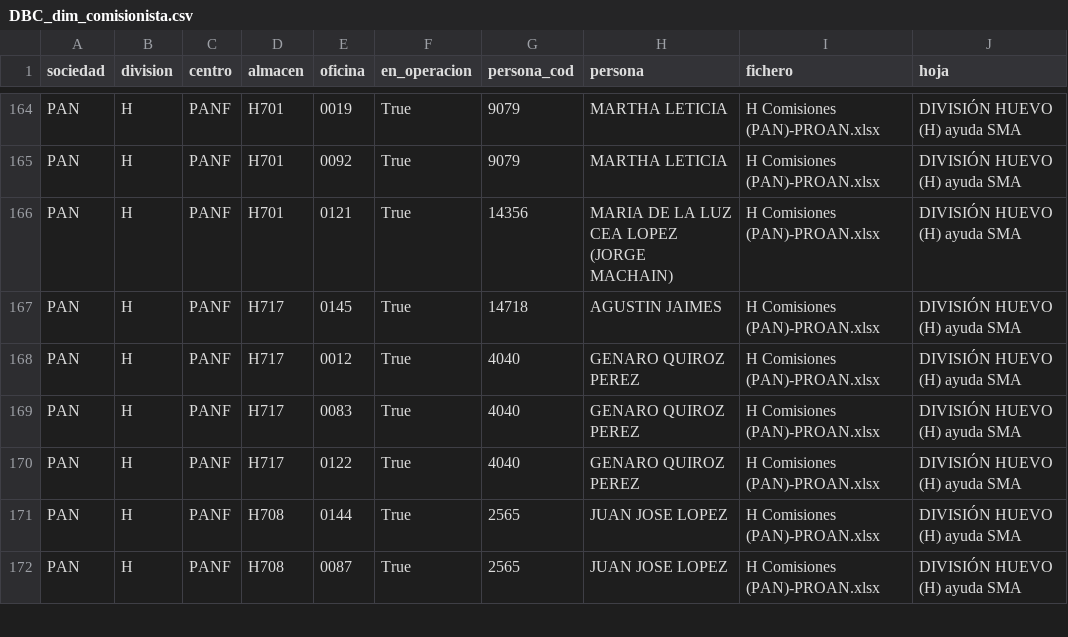
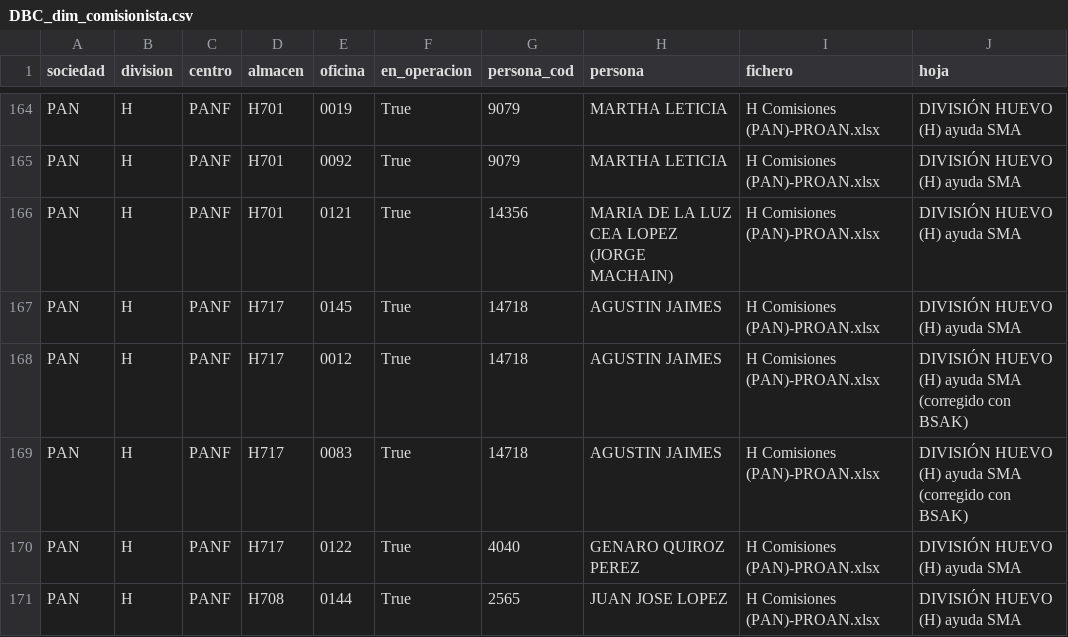
Before and after one commit to quantrueSL/proan-dbc-comisiones, a CSV file: data/tablas_cliente/DBC_dim_comisionista.csv, drawn as a sheet; only a part is shown, gaps mark what is left out; the shorter side is filled out with more unchanged rows.

Commit message:
Mejoras pagina conciliacion. Correccion Agustin/Genaro oficina 0012 mal asignada. Cambio monto pago sin impuestos

```diff
--- a/data/tablas_cliente/DBC_dim_comisionista.csv
+++ b/data/tablas_cliente/DBC_dim_comisionista.csv
@@ -167,4 +167,4 @@ PAN,H,PANF,H701,0121,True,14356,MARIA DE LA LUZ CEA LOPEZ (JORGE MACHAIN),H Comi
 PAN,H,PANF,H717,0145,True,14718,AGUSTIN JAIMES,H Comisiones (PAN)-PROAN.xlsx,DIVISIÓN HUEVO (H) ayuda SMA
-PAN,H,PANF,H717,0012,True,4040,GENARO QUIROZ PEREZ,H Comisiones (PAN)-PROAN.xlsx,DIVISIÓN HUEVO (H) ayuda SMA
-PAN,H,PANF,H717,0083,True,4040,GENARO QUIROZ PEREZ,H Comisiones (PAN)-PROAN.xlsx,DIVISIÓN HUEVO (H) ayuda SMA
+PAN,H,PANF,H717,0012,True,14718,AGUSTIN JAIMES,H Comisiones (PAN)-PROAN.xlsx,DIVISIÓN HUEVO (H) ayuda SMA (corregido con BSAK)
+PAN,H,PANF,H717,0083,True,14718,AGUSTIN JAIMES,H Comisiones (PAN)-PROAN.xlsx,DIVISIÓN HUEVO (H) ayuda SMA (corregido con BSAK)
 PAN,H,PANF,H717,0122,True,4040,GENARO QUIROZ PEREZ,H Comisiones (PAN)-PROAN.xlsx,DIVISIÓN HUEVO (H) ayuda SMA
```
Also changed, not shown: 15 other files.
